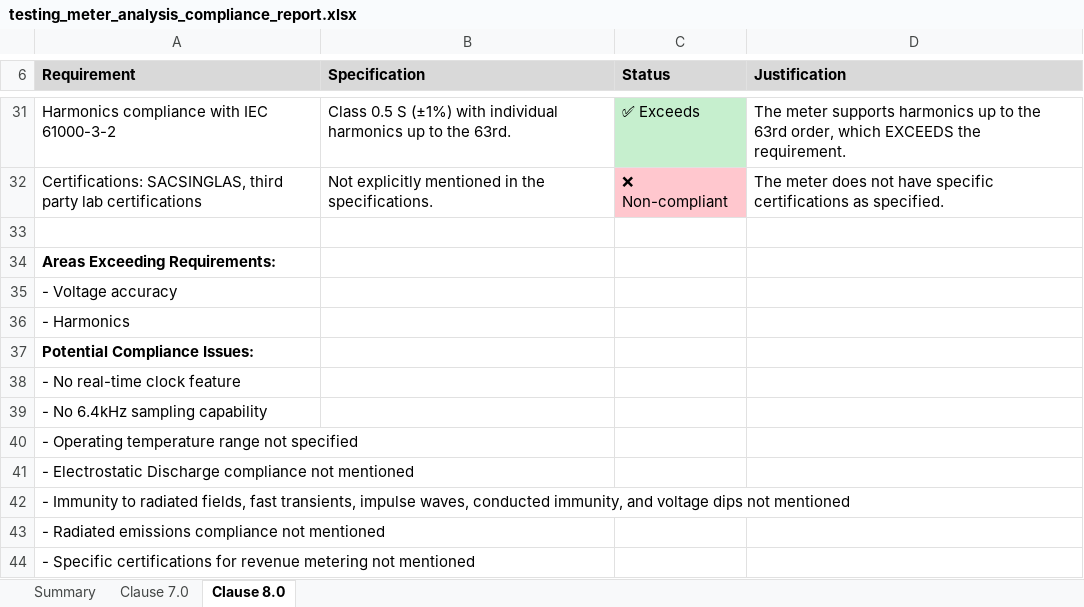
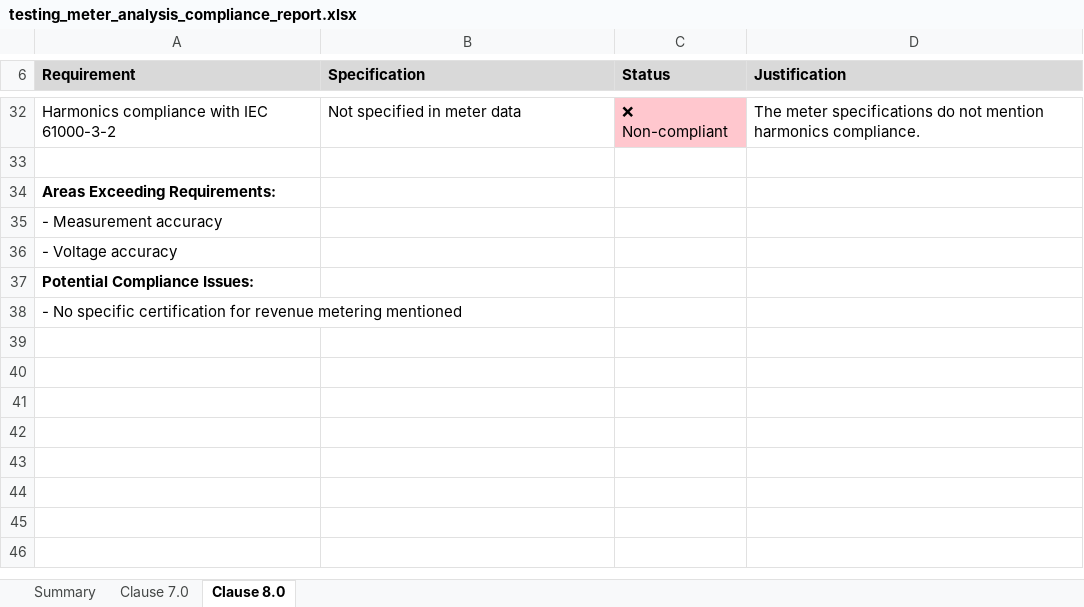
Before and after one commit to colinyqt/Compliance-Automation, an Excel workbook: testing_meter_analysis_compliance_report.xlsx, sheet Clause 8.0, drawn as a sheet; only a part is shown, gaps mark what is left out; values as stored, in another font and other column widths than the file's, no borders; removed rows and columns are numbered as before the commit, all else as after; the diff covers the shown part only; the diff names each change by its address in the sheet, - before the commit and + after, or states it on an @@ line.

Commit message:
Updates to compliance tools - testing in progress

```diff
--- a/testing_meter_analysis_compliance_report.xlsx (sheet Clause 8.0)
+++ b/testing_meter_analysis_compliance_report.xlsx (sheet Clause 8.0)
-B32 (Specification): Class 0.5 S (±1%) with individual harmonics up to the 63rd.
+B32 (Specification): Not specified in meter data
-C32 (Status): ✅ Exceeds
+C32 (Status): ❌ Non-compliant
-C32 fill: #C6EFCE
+C32 fill: #FFC7CE
-D32 (Justification): The meter supports harmonics up to the 63rd order, which EXCEEDS the requirement.
+D32 (Justification): The meter specifications do not mention harmonics compliance.
-row 32: Certifications: SACSINGLAS, third party lab certifications | Not explicitly mentioned in the specifications. | ❌ Non-compliant | The meter does not have specific certifications as specified.
+row 35: - Measurement accuracy
-row 36: - Harmonics
-A38 (Requirement): - No real-time clock feature
+A38 (Requirement): - No specific certification for revenue metering mentioned
-row 39: - No 6.4kHz sampling capability
-row 40: - Operating temperature range not specified
-row 41: - Electrostatic Discharge compliance not mentioned
-row 42: - Immunity to radiated fields, fast transients, impulse waves, conducted immunity, and voltage dips not mentioned
-row 43: - Radiated emissions compliance not mentioned
-row 44: - Specific certifications for revenue metering not mentioned
```
Also changed, not shown: 8 added rows, 7 removed rows, 49 edited cells and cell formats elsewhere in this sheet, sheet Clause 7.0, sheet Summary, 35 other files.
